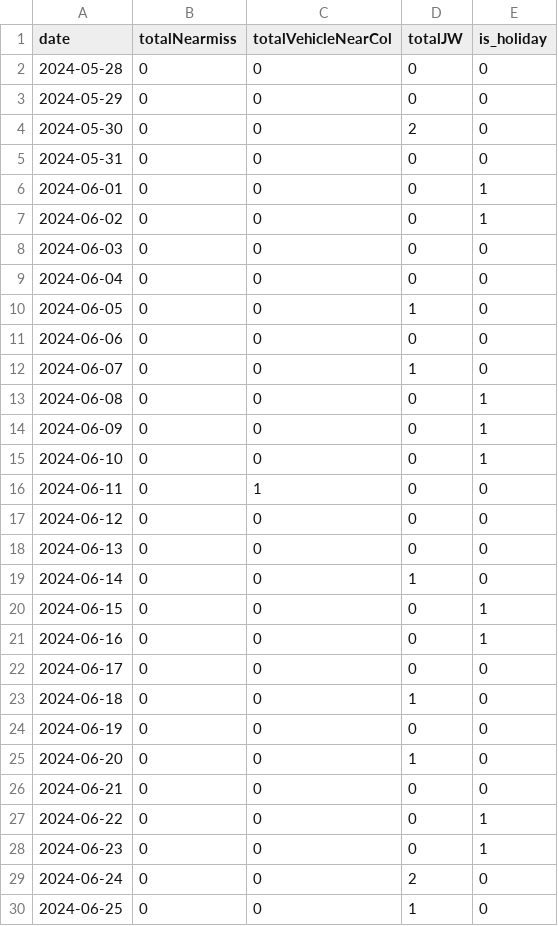
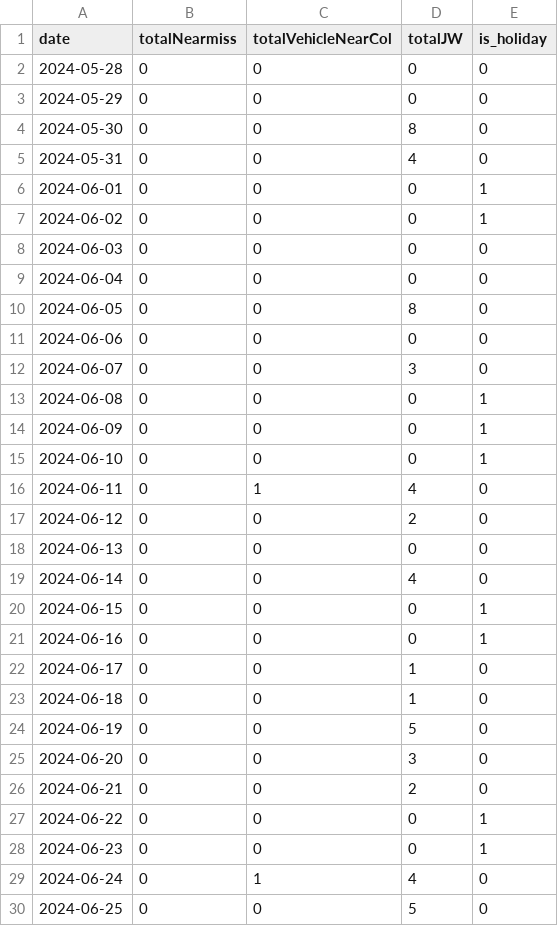
Before and after one commit to arf-themascoteers/fmll, a CSV file: report_P.csv, drawn as a sheet; only a part is shown; the diff covers the shown part only.

```diff
--- a/report_P.csv
+++ b/report_P.csv
@@ -3,4 +3,4 @@ date,totalNearmiss,totalVehicleNearCol,totalJW,is_holiday
 2024-05-29,0,0,0,0
-2024-05-30,0,0,2,0
-2024-05-31,0,0,0,0
+2024-05-30,0,0,8,0
+2024-05-31,0,0,4,0
 2024-06-01,0,0,0,1
@@ -9,5 +9,5 @@ date,totalNearmiss,totalVehicleNearCol,totalJW,is_holiday
 2024-06-04,0,0,0,0
-2024-06-05,0,0,1,0
+2024-06-05,0,0,8,0
 2024-06-06,0,0,0,0
-2024-06-07,0,0,1,0
+2024-06-07,0,0,3,0
 2024-06-08,0,0,0,1
@@ -15,16 +15,16 @@ date,totalNearmiss,totalVehicleNearCol,totalJW,is_holiday
 2024-06-10,0,0,0,1
-2024-06-11,0,1,0,0
-2024-06-12,0,0,0,0
+2024-06-11,0,1,4,0
+2024-06-12,0,0,2,0
 2024-06-13,0,0,0,0
-2024-06-14,0,0,1,0
+2024-06-14,0,0,4,0
 2024-06-15,0,0,0,1
 2024-06-16,0,0,0,1
-2024-06-17,0,0,0,0
+2024-06-17,0,0,1,0
 2024-06-18,0,0,1,0
-2024-06-19,0,0,0,0
-2024-06-20,0,0,1,0
-2024-06-21,0,0,0,0
+2024-06-19,0,0,5,0
+2024-06-20,0,0,3,0
+2024-06-21,0,0,2,0
 2024-06-22,0,0,0,1
 2024-06-23,0,0,0,1
-2024-06-24,0,0,2,0
-2024-06-25,0,0,1,0
+2024-06-24,0,1,4,0
+2024-06-25,0,0,5,0
```
Also changed, not shown: 42 edited cells elsewhere in this file, report_D.csv, report_O.csv, 1 other file.
